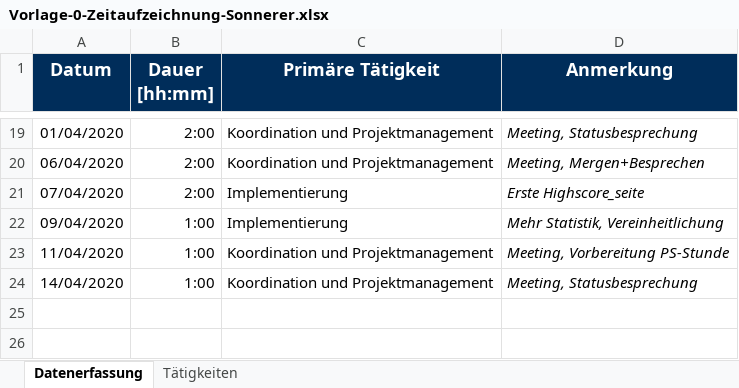
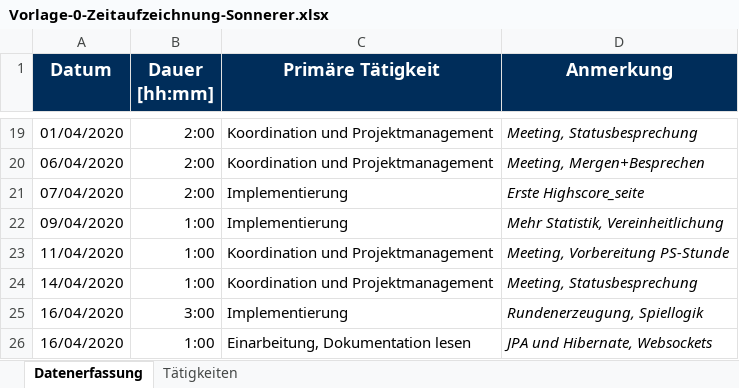
Before and after one commit to b-ertel/TimeGuess-Game, an Excel workbook: time-records/Vorlage-0-Zeitaufzeichnung-Sonnerer.xlsx, sheet Datenerfassung, drawn as a sheet; only a part is shown, gaps mark what is left out; values as stored, in another font and other column widths than the file's, no borders; the diff names each change by its address in the sheet, - before the commit and + after, or states it on an @@ line.

Commit message:
a demo for creating new rounds, time-records

```diff
--- a/time-records/Vorlage-0-Zeitaufzeichnung-Sonnerer.xlsx (sheet Datenerfassung)
+++ b/time-records/Vorlage-0-Zeitaufzeichnung-Sonnerer.xlsx (sheet Datenerfassung)
+row 25: 16/04/2020 | 3:00 | Implementierung | Rundenerzeugung, Spiellogik
+row 26: 16/04/2020 | 1:00 | Einarbeitung, Dokumentation lesen | JPA und Hibernate, Websockets
```
Also changed, not shown: 6 other files.
